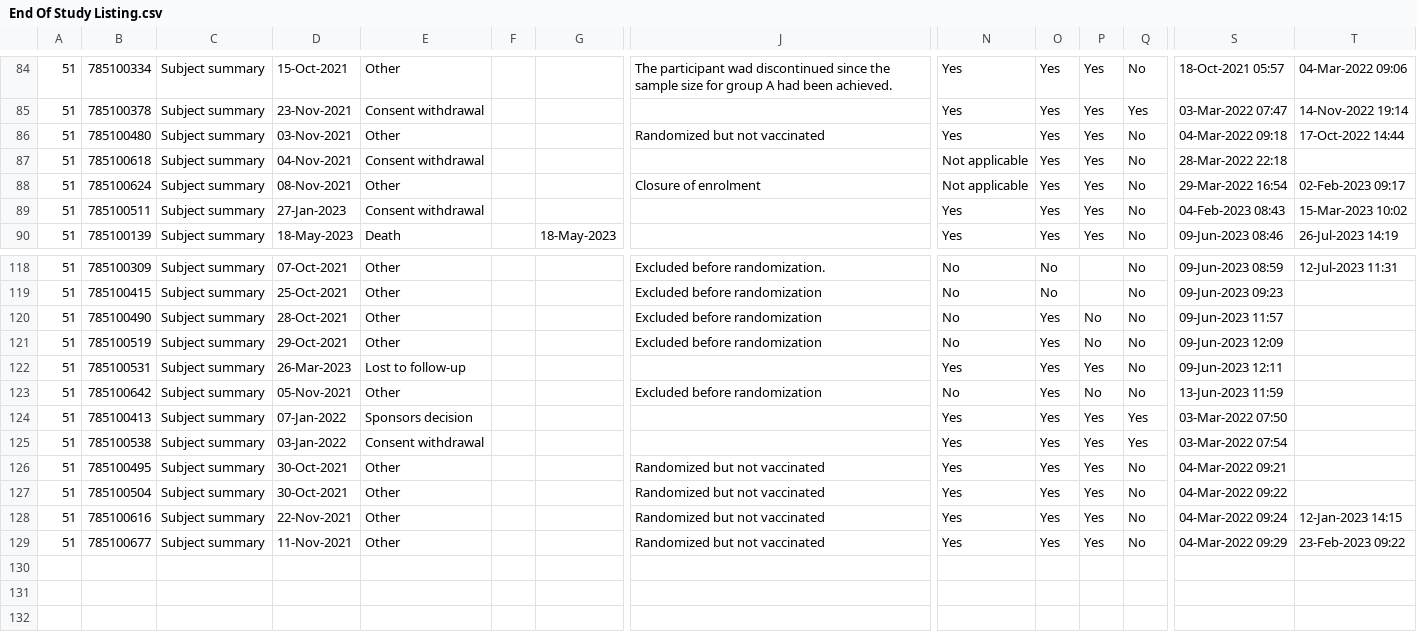
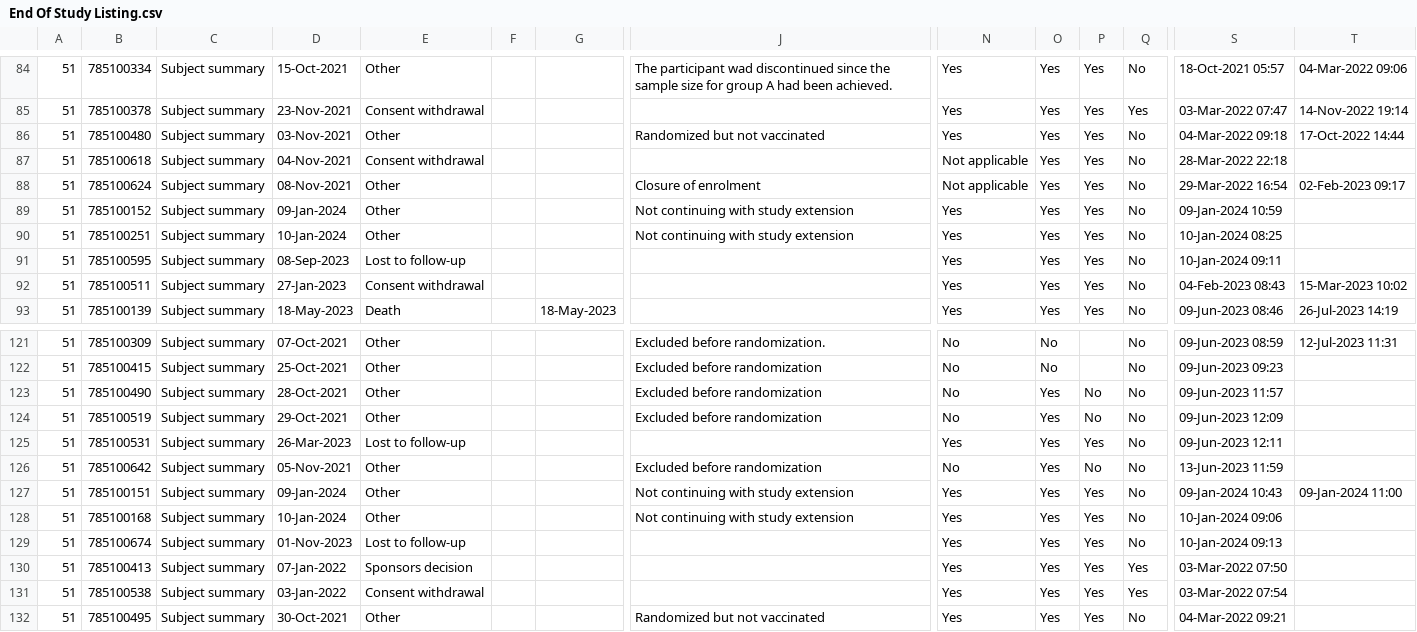
Before and after one commit to KEMRI-WellcomeTrust/vac078, a CSV file: study data/End Of Study Listing.csv, drawn as a sheet; only a part is shown, gaps mark what is left out; the shorter side is filled out with more unchanged rows; rows hold the shown columns only; the diff names each change by its address in the sheet, - before the commit and + after, or states it on an @@ line.

```diff
--- a/study data/End Of Study Listing.csv
+++ b/study data/End Of Study Listing.csv
+row 89: 51 | 785100152 | Subject summary | 09-Jan-2024 | Other |  |  | Not continuing with study extension | Yes | Yes | Yes | No | 09-Jan-2024 10:59
+row 90: 51 | 785100251 | Subject summary | 10-Jan-2024 | Other |  |  | Not continuing with study extension | Yes | Yes | Yes | No | 10-Jan-2024 08:25
+row 91: 51 | 785100595 | Subject summary | 08-Sep-2023 | Lost to follow-up |  |  |  | Yes | Yes | Yes | No | 10-Jan-2024 09:11
+row 127: 51 | 785100151 | Subject summary | 09-Jan-2024 | Other |  |  | Not continuing with study extension | Yes | Yes | Yes | No | 09-Jan-2024 10:43 | 09-Jan-2024 11:00
+row 128: 51 | 785100168 | Subject summary | 10-Jan-2024 | Other |  |  | Not continuing with study extension | Yes | Yes | Yes | No | 10-Jan-2024 09:06
+row 129: 51 | 785100674 | Subject summary | 01-Nov-2023 | Lost to follow-up |  |  |  | Yes | Yes | Yes | No | 10-Jan-2024 09:13
```
Also changed, not shown: study data/Local Solicited Adverse Event Listing.csv, study data/Study Vaccination Listing.csv, 10 other files.
